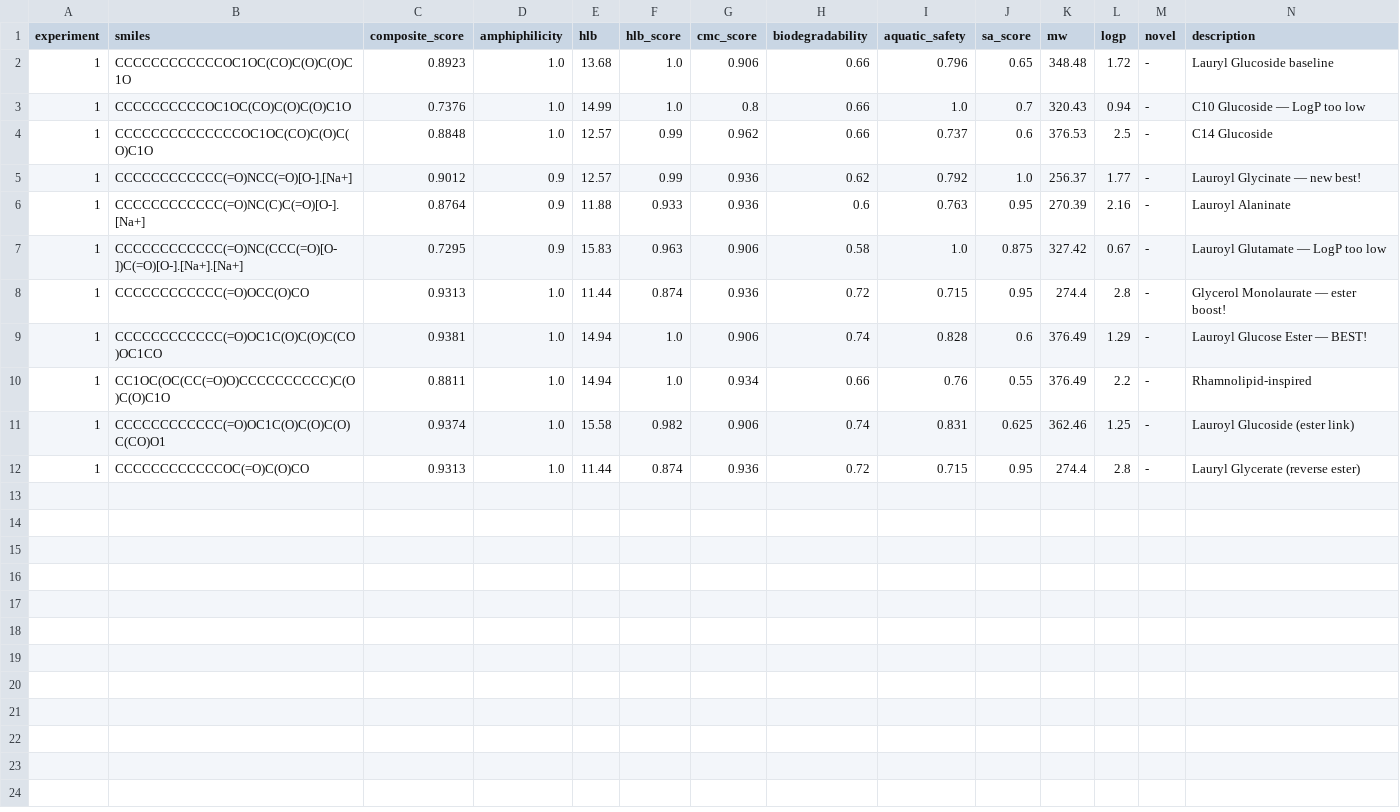
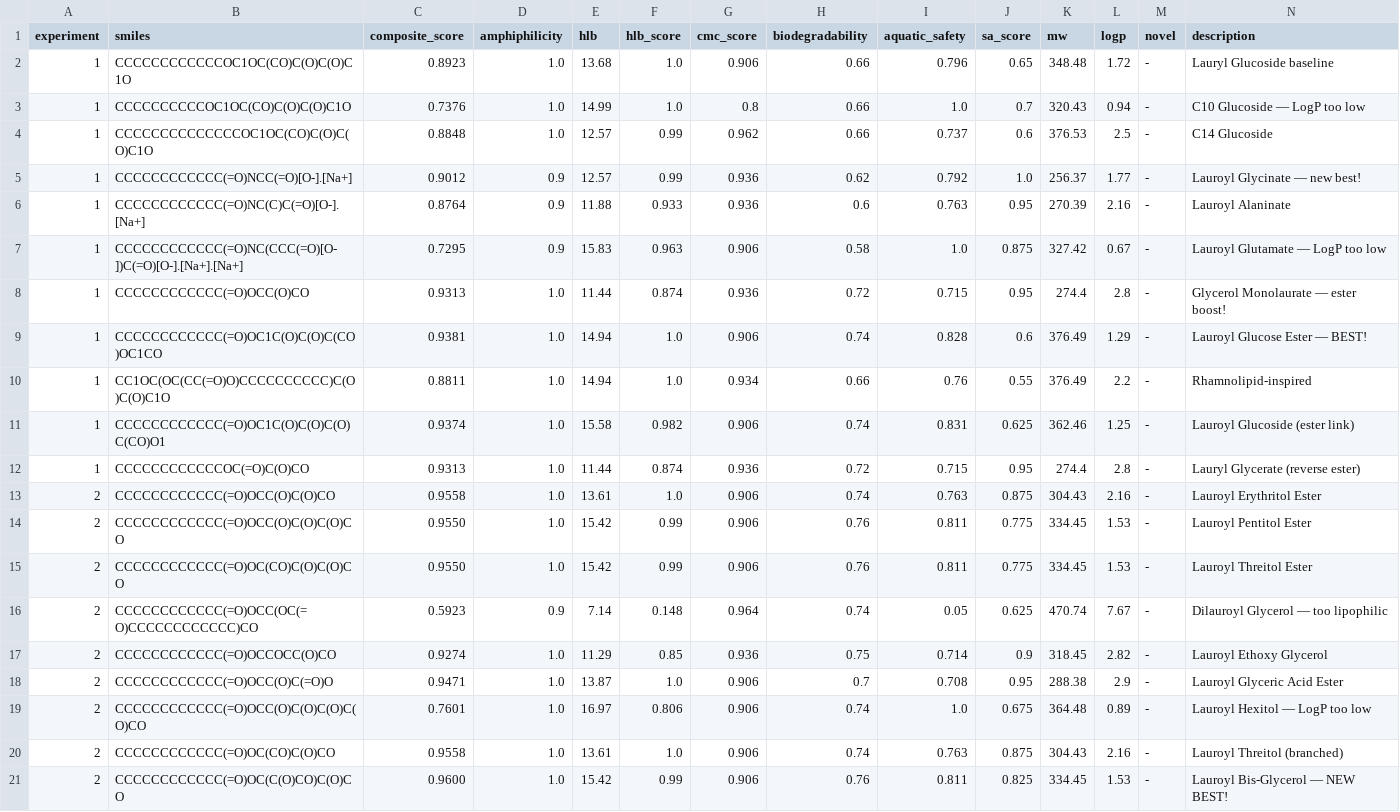
Before and after one commit to hugoguerrap/AutoLab-Public, a TSV file: experiments/surfactant-design/results.tsv, drawn as a sheet.

```diff
--- a/experiments/surfactant-design/results.tsv
+++ b/experiments/surfactant-design/results.tsv
@@ -12 +12,10 @@ experiment	smiles	composite_score	amphiphilicity	hlb	hlb_score	cmc_score	biodegr
 1	CCCCCCCCCCCCOC(=O)C(O)CO	0.9313	1.0	11.44	0.874	0.936	0.72	0.715	0.95	274.4	2.8	-	Lauryl Glycerate (reverse ester)
+2	CCCCCCCCCCCC(=O)OCC(O)C(O)CO	0.9558	1.0	13.61	1.0	0.906	0.74	0.763	0.875	304.43	2.16	-	Lauroyl Erythritol Ester
+2	CCCCCCCCCCCC(=O)OCC(O)C(O)C(O)CO	0.9550	1.0	15.42	0.99	0.906	0.76	0.811	0.775	334.45	1.53	-	Lauroyl Pentitol Ester
+2	CCCCCCCCCCCC(=O)OC(CO)C(O)C(O)CO	0.9550	1.0	15.42	0.99	0.906	0.76	0.811	0.775	334.45	1.53	-	Lauroyl Threitol Ester
+2	CCCCCCCCCCCC(=O)OCC(OC(=O)CCCCCCCCCCCC)CO	0.5923	0.9	7.14	0.148	0.964	0.74	0.05	0.625	470.74	7.67	-	Dilauroyl Glycerol — too lipophilic
+2	CCCCCCCCCCCC(=O)OCCOCC(O)CO	0.9274	1.0	11.29	0.85	0.936	0.75	0.714	0.9	318.45	2.82	-	Lauroyl Ethoxy Glycerol
+2	CCCCCCCCCCCC(=O)OCC(O)C(=O)O	0.9471	1.0	13.87	1.0	0.906	0.7	0.708	0.95	288.38	2.9	-	Lauroyl Glyceric Acid Ester
+2	CCCCCCCCCCCC(=O)OCC(O)C(O)C(O)C(O)CO	0.7601	1.0	16.97	0.806	0.906	0.74	1.0	0.675	364.48	0.89	-	Lauroyl Hexitol — LogP too low
+2	CCCCCCCCCCCC(=O)OC(CO)C(O)CO	0.9558	1.0	13.61	1.0	0.906	0.74	0.763	0.875	304.43	2.16	-	Lauroyl Threitol (branched)
+2	CCCCCCCCCCCC(=O)OC(C(O)CO)C(O)CO	0.9600	1.0	15.42	0.99	0.906	0.76	0.811	0.825	334.45	1.53	-	Lauroyl Bis-Glycerol — NEW BEST!
```
Also changed, not shown: 1 other file.
